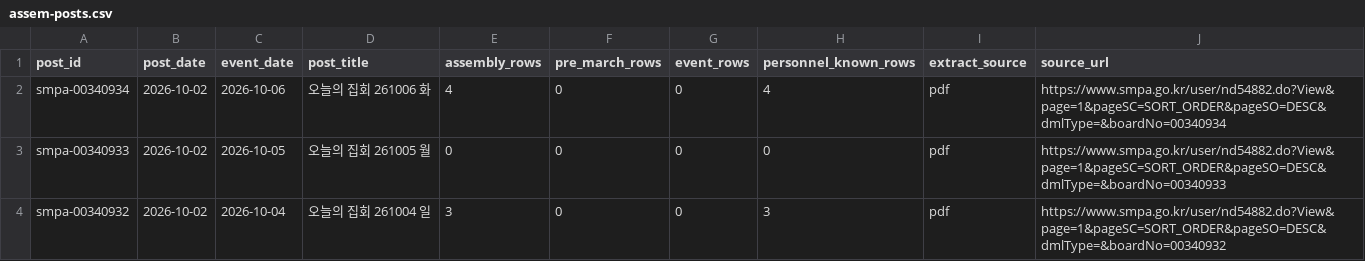
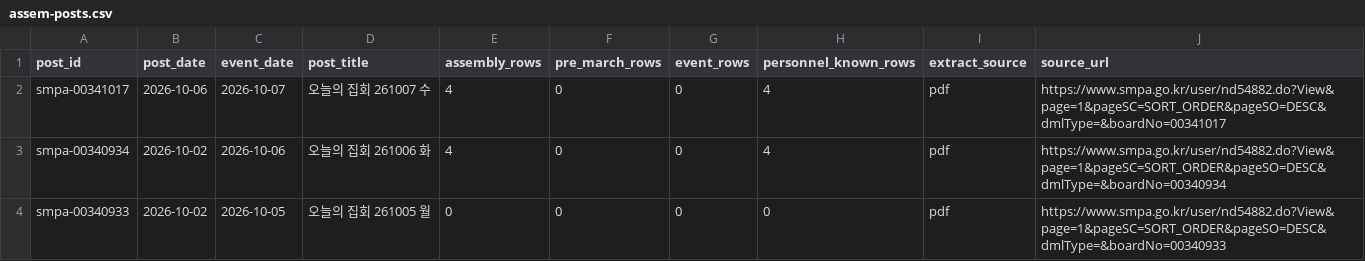
Before and after one commit to davidmh0203/SUBWAY-PREDICT, a CSV file: data/spatic/assem-posts.csv, drawn as a sheet; only a part is shown; the shorter side is filled out with more unchanged rows.

```diff
--- a/data/spatic/assem-posts.csv
+++ b/data/spatic/assem-posts.csv
@@ -1,2 +1,3 @@
 post_id,post_date,event_date,post_title,assembly_rows,pre_march_rows,event_rows,personnel_known_rows,extract_source,source_url
+smpa-00341017,2026-10-06,2026-10-07,오늘의 집회 261007 수,4,0,0,4,pdf,https://www.smpa.go.kr/user/nd54882.do?View&page=1&pageSC=SORT_ORDER&pageSO=DESC&dmlType=&boardNo=00341017
 smpa-00340934,2026-10-02,2026-10-06,오늘의 집회 261006 화,4,0,0,4,pdf,https://www.smpa.go.kr/user/nd54882.do?View&page=1&pageSC=SORT_ORDER&pageSO=DESC&dmlType=&boardNo=00340934
```
Also changed, not shown: 2 other files.
